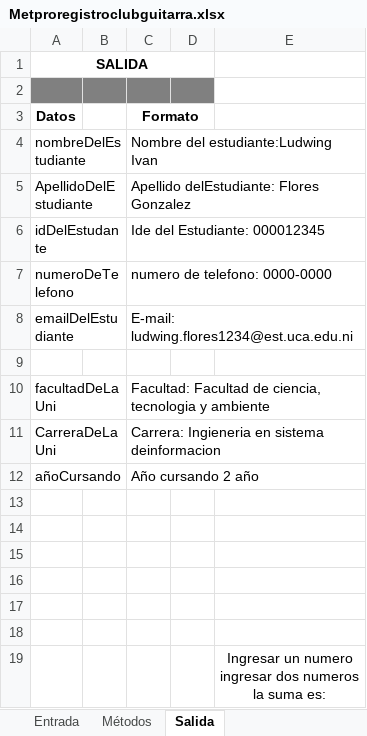
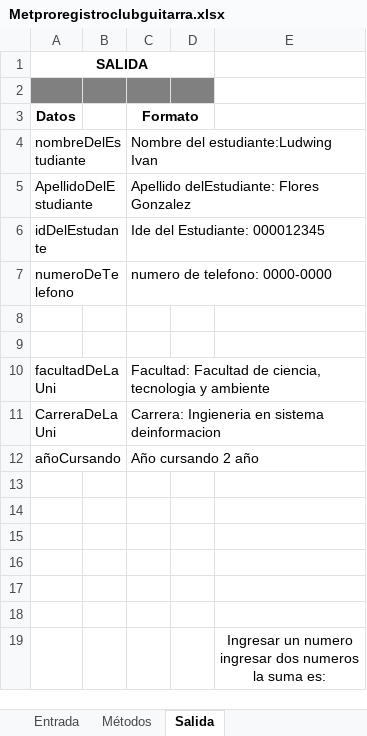
Before and after one commit to maurauca/ClasesGuitarraUCA, an Excel workbook: documentos/Metproregistroclubguitarra.xlsx, sheet Salida, drawn as a sheet; values as stored, in another font and other column widths than the file's, no borders; 1 other sheet too large or unreadable and not compared; the diff names each change by its address in the sheet, - before the commit and + after, or states it on an @@ line.

Commit message:
Se quita email

```diff
--- a/documentos/Metproregistroclubguitarra.xlsx (sheet Salida)
+++ b/documentos/Metproregistroclubguitarra.xlsx (sheet Salida)
-row 8: emailDelEstudiante |  | E-mail: ludwing.flores1234@est.uca.edu.ni
+row 8: (empty)
```
